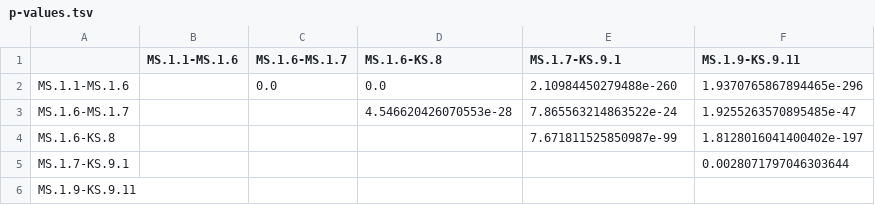
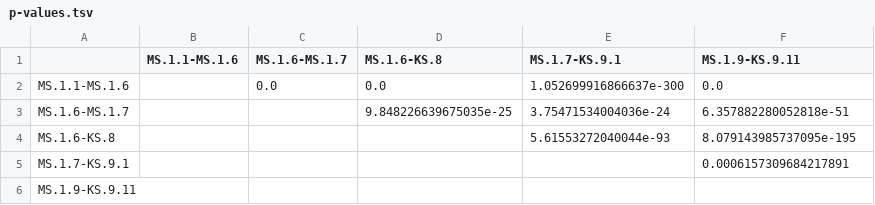
Before and after one commit to ykyogoku/Amano2, a TSV file: output/word2vec/lemma20/statistics/p-values.tsv, drawn as a sheet.

```diff
--- a/output/word2vec/lemma20/statistics/p-values.tsv
+++ b/output/word2vec/lemma20/statistics/p-values.tsv
@@ -1,6 +1,6 @@
 	MS.1.1-MS.1.6	MS.1.6-MS.1.7	MS.1.6-KS.8	MS.1.7-KS.9.1	MS.1.9-KS.9.11
-MS.1.1-MS.1.6		0.0	0.0	2.10984450279488e-260	1.9370765867894465e-296
-MS.1.6-MS.1.7			4.546620426070553e-28	7.865563214863522e-24	1.9255263570895485e-47
-MS.1.6-KS.8				7.671811525850987e-99	1.8128016041400402e-197
-MS.1.7-KS.9.1					0.0028071797046303644
+MS.1.1-MS.1.6		0.0	0.0	1.052699916866637e-300	0.0
+MS.1.6-MS.1.7			9.848226639675035e-25	3.75471534004036e-24	6.357882280052818e-51
+MS.1.6-KS.8				5.61553272040044e-93	8.079143985737095e-195
+MS.1.7-KS.9.1					0.0006157309684217891
 MS.1.9-KS.9.11					
```
Also changed, not shown: output/word2vec/lemma20/MS.1.6-MS.1.7/similarity.tsv, output/word2vec/lemma20/MS.1.7-KS.9.1/similarity.tsv, 48 other files.
